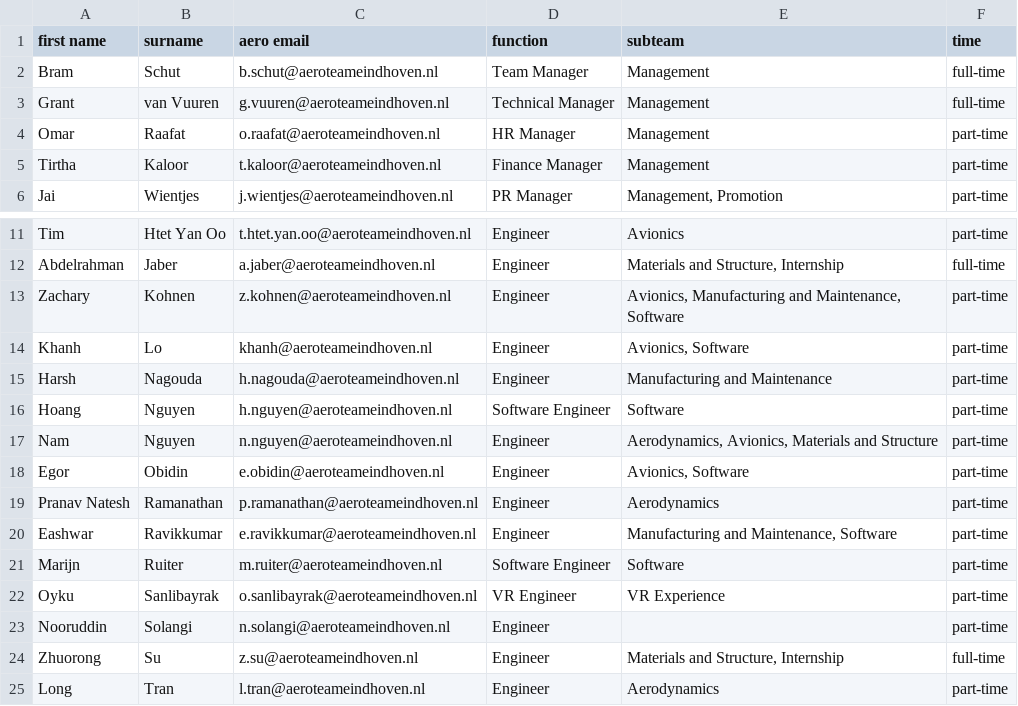
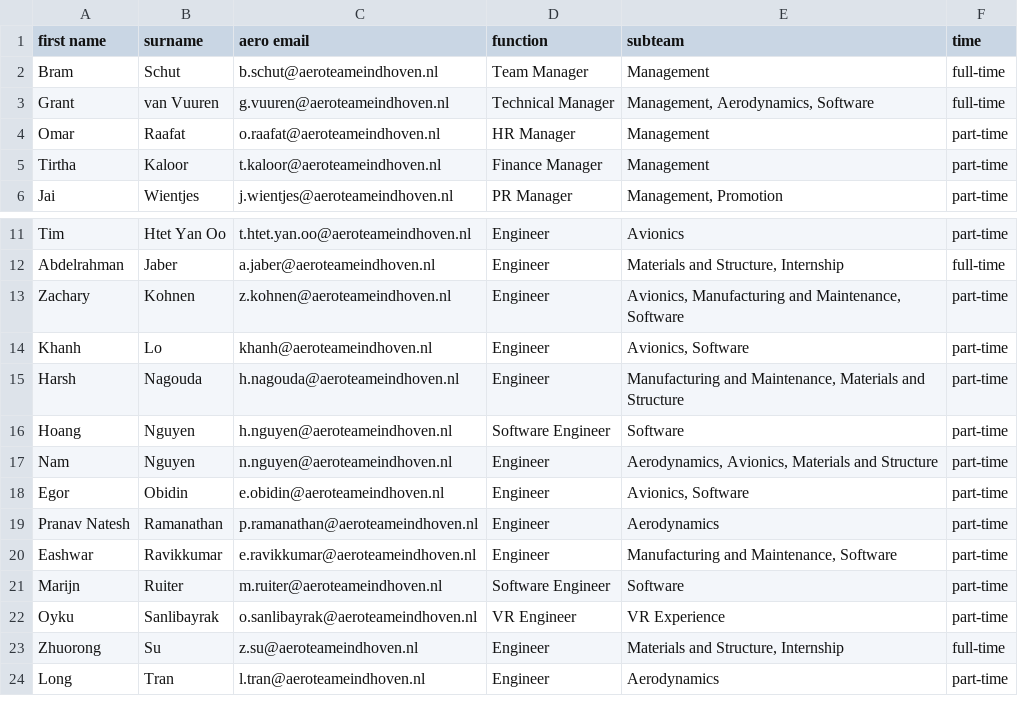
Before and after one commit to aeroteameindhoven/website, a CSV file: src/data/22-23.csv, drawn as a sheet; only a part is shown, gaps mark what is left out.

Commit message:
make harsh less sad (#17)
@HNagouda @HNagouda @HNagouda @HNagouda @HNagouda @HNagouda @HNagouda @HNagouda @HNagouda @HNagouda @HNagouda @HNagouda @HNagouda @HNagouda @HNagouda @HNagouda

```diff
--- a/src/data/22-23.csv
+++ b/src/data/22-23.csv
@@ -2,3 +2,3 @@ first name,surname,aero email,function,subteam,time
 Bram,Schut,b.schut@aeroteameindhoven.nl,Team Manager,Management,full-time
-Grant,van Vuuren,g.vuuren@aeroteameindhoven.nl,Technical Manager,Management,full-time
+Grant,van Vuuren,g.vuuren@aeroteameindhoven.nl,Technical Manager,"Management, Aerodynamics, Software",full-time
 Omar,Raafat,o.raafat@aeroteameindhoven.nl,HR Manager,Management,part-time
@@ -14,3 +14,3 @@ Zachary,Kohnen,z.kohnen@aeroteameindhoven.nl,Engineer,"Avionics, Manufacturing a
 Khanh,Lo,khanh@aeroteameindhoven.nl,Engineer,"Avionics, Software",part-time
-Harsh,Nagouda,h.nagouda@aeroteameindhoven.nl,Engineer,Manufacturing and Maintenance,part-time
+Harsh,Nagouda,h.nagouda@aeroteameindhoven.nl,Engineer,"Manufacturing and Maintenance, Materials and Structure",part-time
 Hoang,Nguyen,h.nguyen@aeroteameindhoven.nl,Software Engineer,Software,part-time
@@ -22,3 +22,2 @@ Marijn,Ruiter,m.ruiter@aeroteameindhoven.nl,Software Engineer,Software,part-time
 Oyku,Sanlibayrak,o.sanlibayrak@aeroteameindhoven.nl,VR Engineer,VR Experience,part-time
-Nooruddin,Solangi,n.solangi@aeroteameindhoven.nl,Engineer,,part-time
 Zhuorong,Su,z.su@aeroteameindhoven.nl,Engineer,"Materials and Structure, Internship",full-time
```
